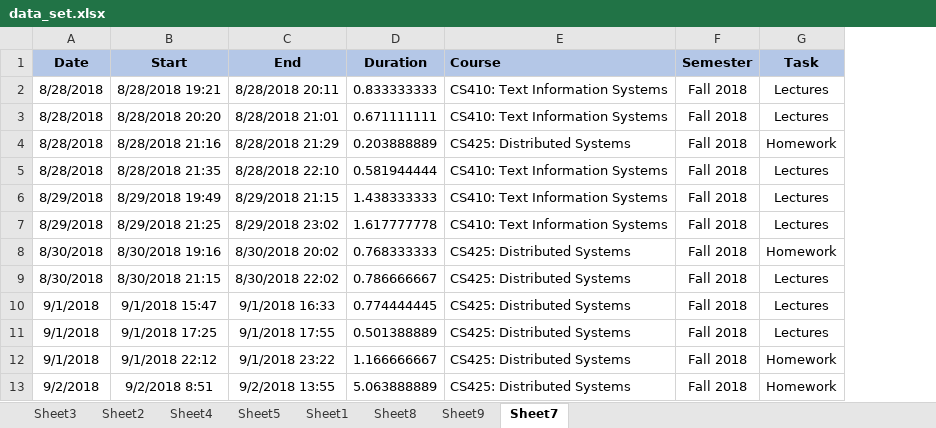
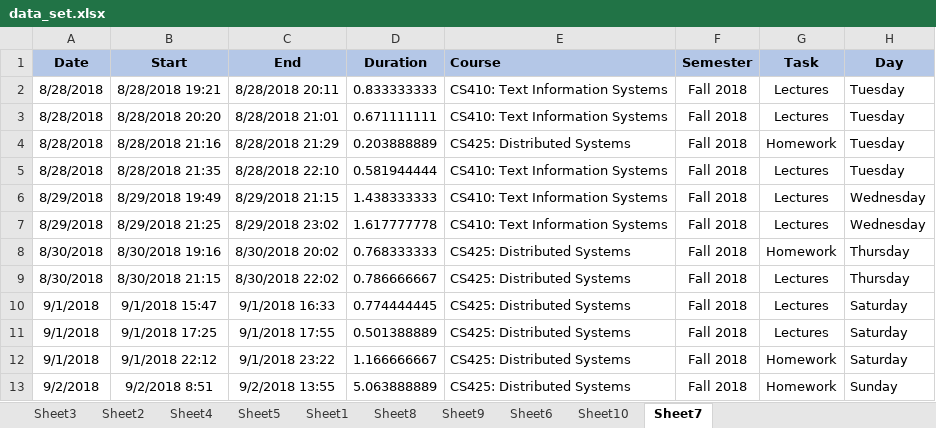
Before and after one commit to palunel/CS498_HW4, an Excel workbook: data_set.xlsx, sheet Sheet7, drawn as a sheet; only a part is shown; values as stored, in another font and other column widths than the file's, no borders; the diff names each change by its address in the sheet, - before the commit and + after, or states it on an @@ line.

```diff
--- a/data_set.xlsx (sheet Sheet7)
+++ b/data_set.xlsx (sheet Sheet7)
+sheet tab: Sheet6
+sheet tab: Sheet10
+column H (Day), rows 2-13: Tuesday | Tuesday | Tuesday | Tuesday | Wednesday | Wednesday | Thursday | Thursday | Saturday | Saturday | Saturday | Sunday
```
